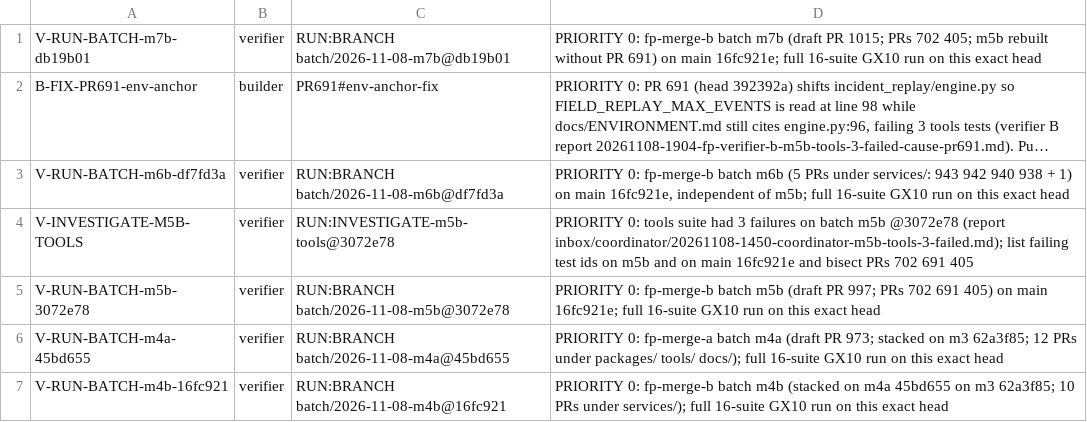
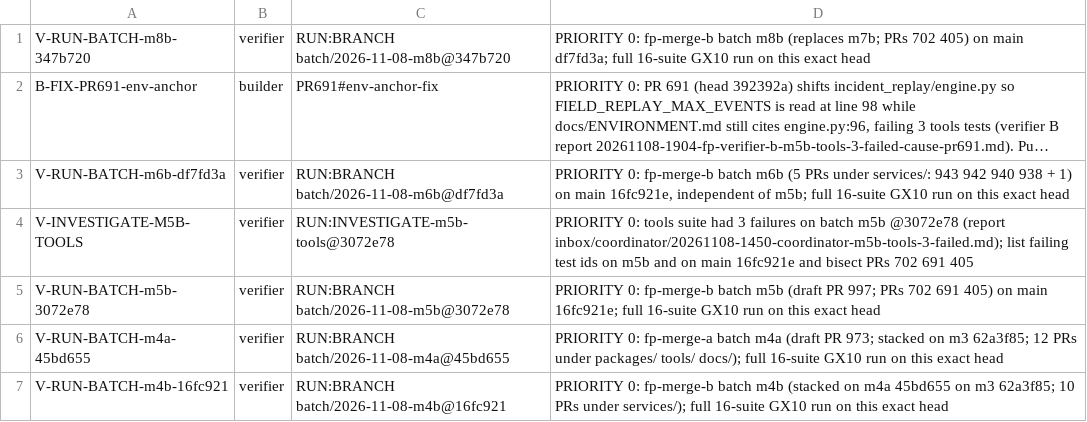
Before and after one commit to SpinStateLabs/field-platform, a TSV file: comms/WORKLIST.tsv, drawn as a sheet; only a part is shown; long unchanged cells end in …; the diff names each change by its address in the sheet, - before the commit and + after, or states it on an @@ line.

Commit message:
comms: priority-0 GX10 run for batch m8b, drop superseded m7b

```diff
--- a/comms/WORKLIST.tsv
+++ b/comms/WORKLIST.tsv
-A1: V-RUN-BATCH-m7b-db19b01
+A1: V-RUN-BATCH-m8b-347b720
-C1: RUN:BRANCH batch/2026-11-08-m7b@db19b01
+C1: RUN:BRANCH batch/2026-11-08-m8b@347b720
-D1: …fp-merge-b batch m7b (draft PR 1015; PRs 702 405; m5b rebuilt without PR 691) on main 16fc921e; full 16-suite…
+D1: …fp-merge-b batch m8b (replaces m7b; PRs 702 405) on main df7fd3a; full 16-suite…
```
